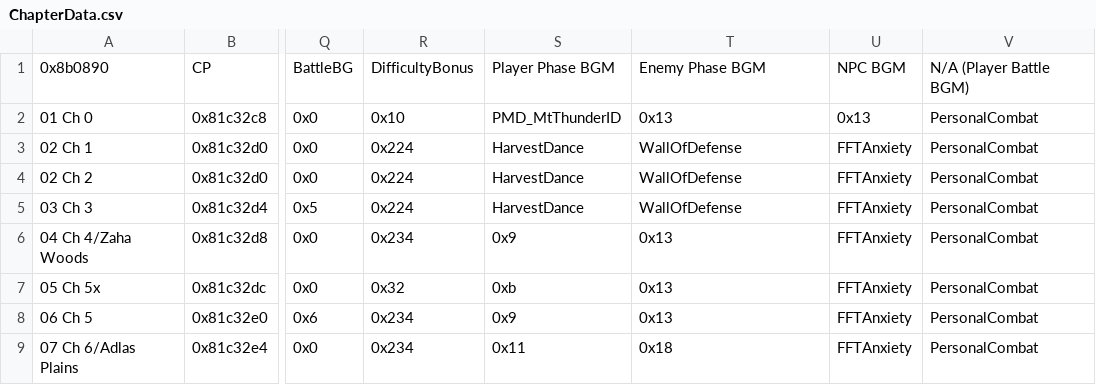
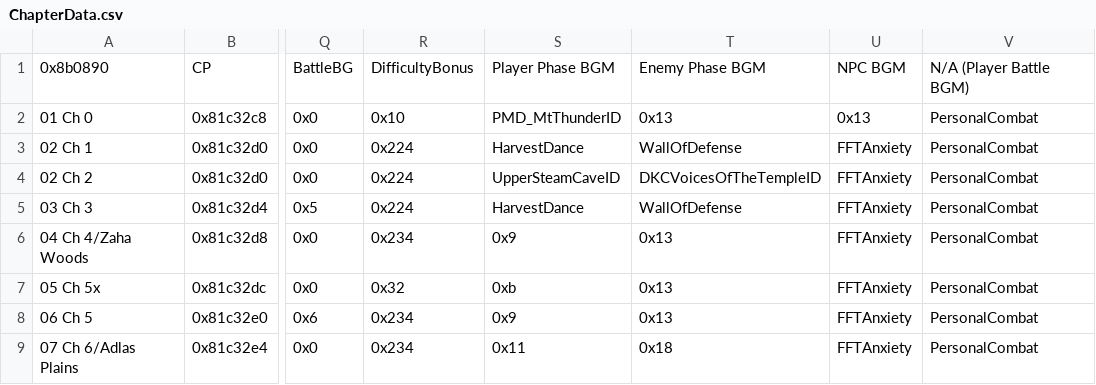
Before and after one commit to kanstyle/FisherKing-Public, a CSV file: Tables/NightmareModules/ChapterData/ChapterData.csv, drawn as a sheet; only a part is shown, gaps mark what is left out; the diff names each change by its address in the sheet, - before the commit and + after, or states it on an @@ line.

```diff
--- a/Tables/NightmareModules/ChapterData/ChapterData.csv
+++ b/Tables/NightmareModules/ChapterData/ChapterData.csv
-S4: HarvestDance
+S4: UpperSteamCaveID
-T4: WallOfDefense
+T4: DKCVoicesOfTheTempleID
```
Also changed, not shown: Tables/NightmareModules/CharactersClasses/CharacterTable.csv, Tables/NightmareModules/Items/ItemTable.csv, 6 other files.
